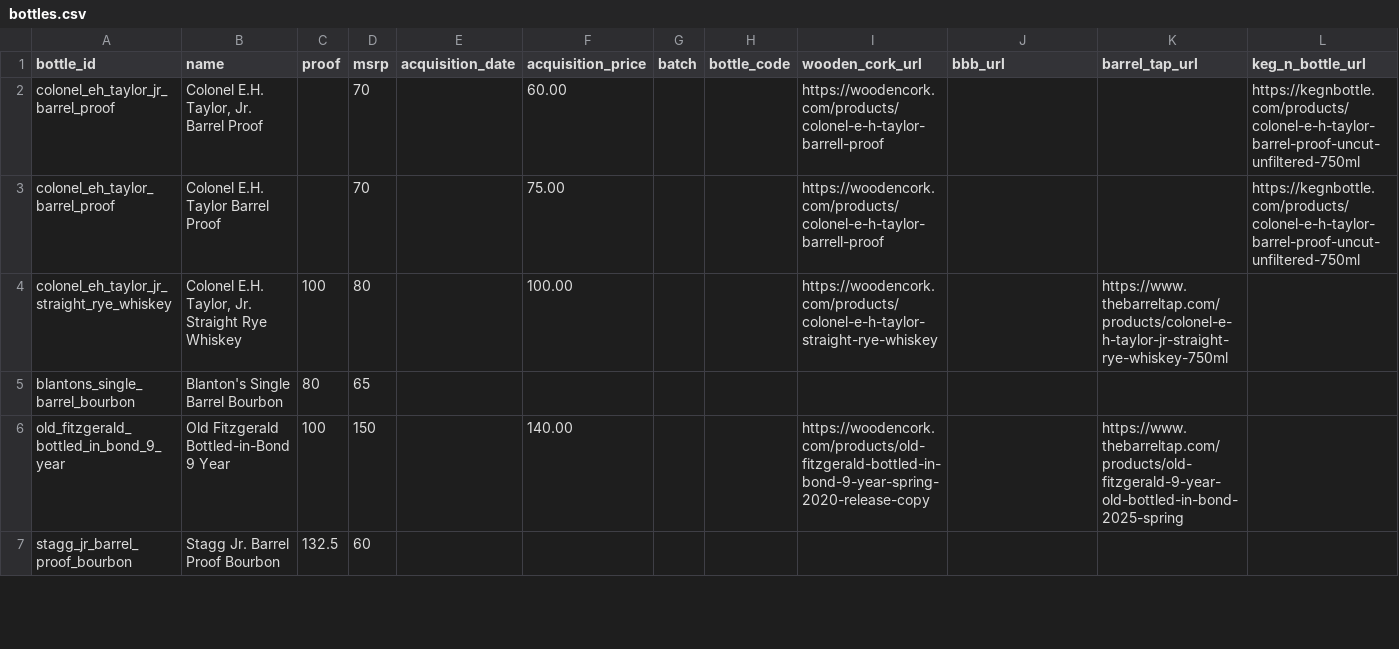
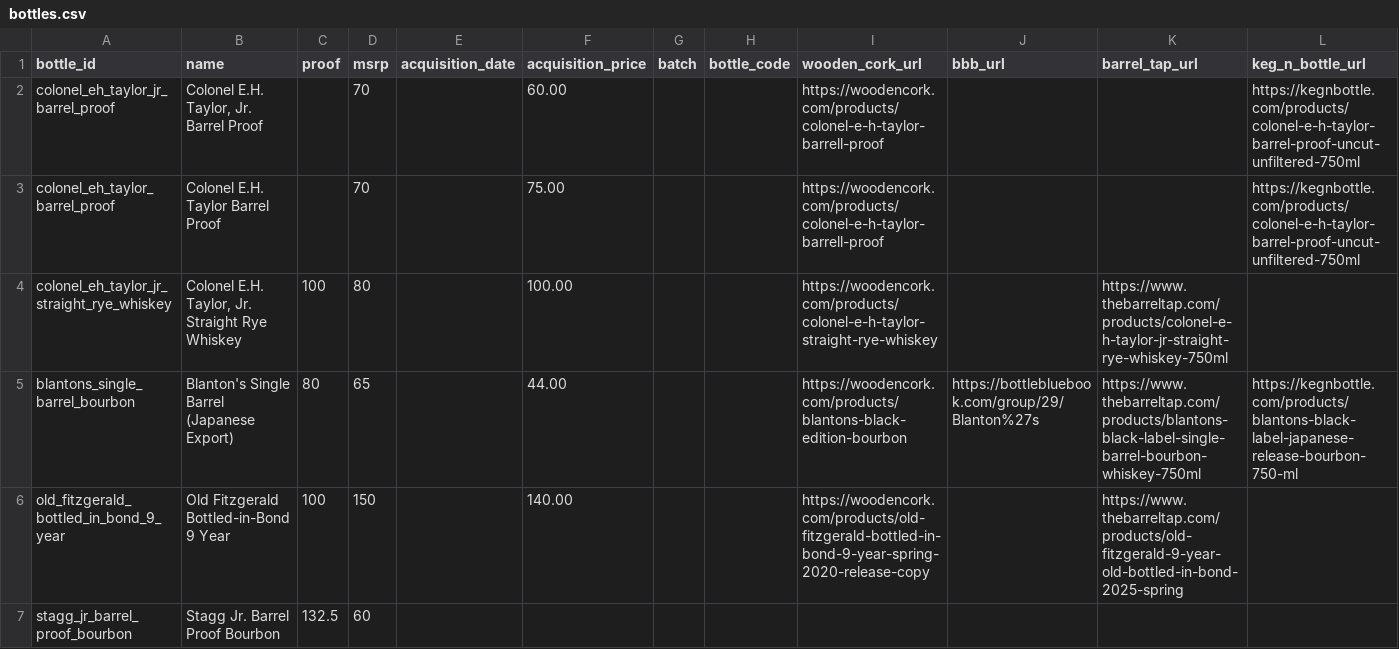
Before and after one commit to itsthetaylor/bourbon-hunter, a CSV file: data/bottles.csv, drawn as a sheet; only a part is shown.

```diff
--- a/data/bottles.csv
+++ b/data/bottles.csv
@@ -4,3 +4,3 @@ colonel_eh_taylor_barrel_proof,Colonel E.H. Taylor Barrel Proof,,70,,75.00,,,htt
 colonel_eh_taylor_jr_straight_rye_whiskey,"Colonel E.H. Taylor, Jr. Straight Rye Whiskey",100,80,,100.00,,,https://woodencork.com/products/colonel-e-h-taylor-straight-rye-whiskey,,https://www.thebarreltap.com/products/colonel-e-h-taylor-jr-straight-rye-whiskey-750ml,
-blantons_single_barrel_bourbon,Blanton's Single Barrel Bourbon,80,65,,,,,,,,
+blantons_single_barrel_bourbon,Blanton's Single Barrel (Japanese Export),80,65,,44.00,,,https://woodencork.com/products/blantons-black-edition-bourbon,https://bottlebluebook.com/group/29/Blanton%27s,https://www.thebarreltap.com/products/blantons-black-label-single-barrel-bourbon-whiskey-750ml,https://kegnbottle.com/products/blantons-black-label-japanese-release-bourbon-750-ml
 old_fitzgerald_bottled_in_bond_9_year,Old Fitzgerald Bottled-in-Bond 9 Year,100,150,,140.00,,,https://woodencork.com/products/old-fitzgerald-bottled-in-bond-9-year-spring-2020-release-copy,,https://www.thebarreltap.com/products/old-fitzgerald-9-year-old-bottled-in-bond-2025-spring,
```
Also changed, not shown: data/price_history.csv, 1 other file.
